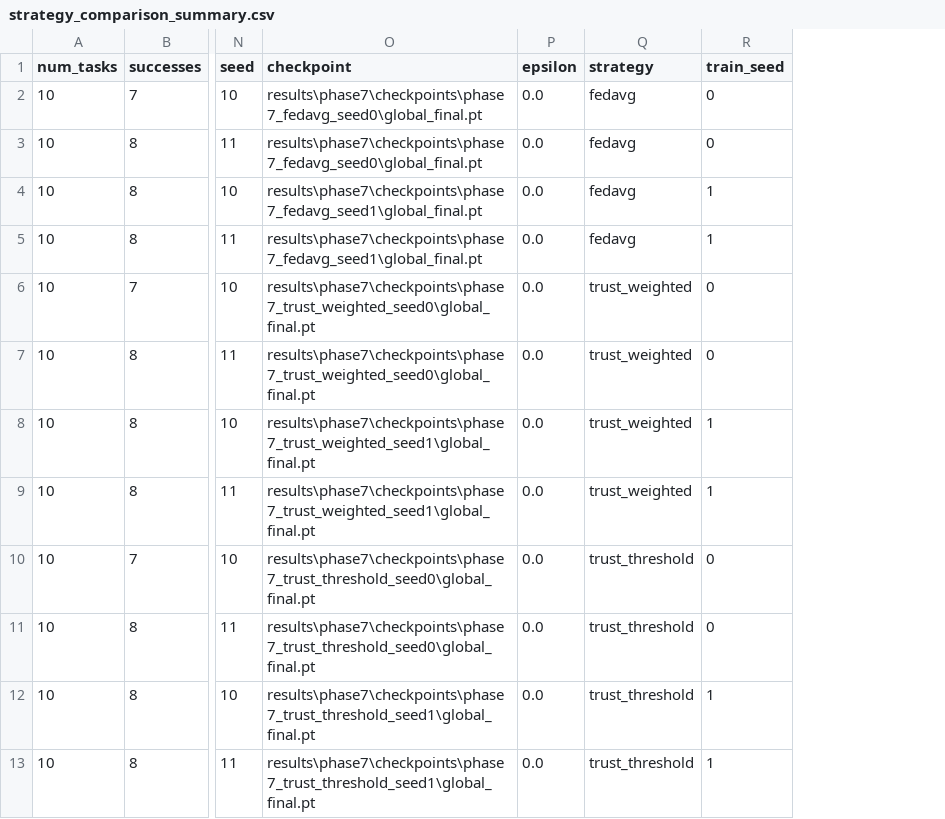
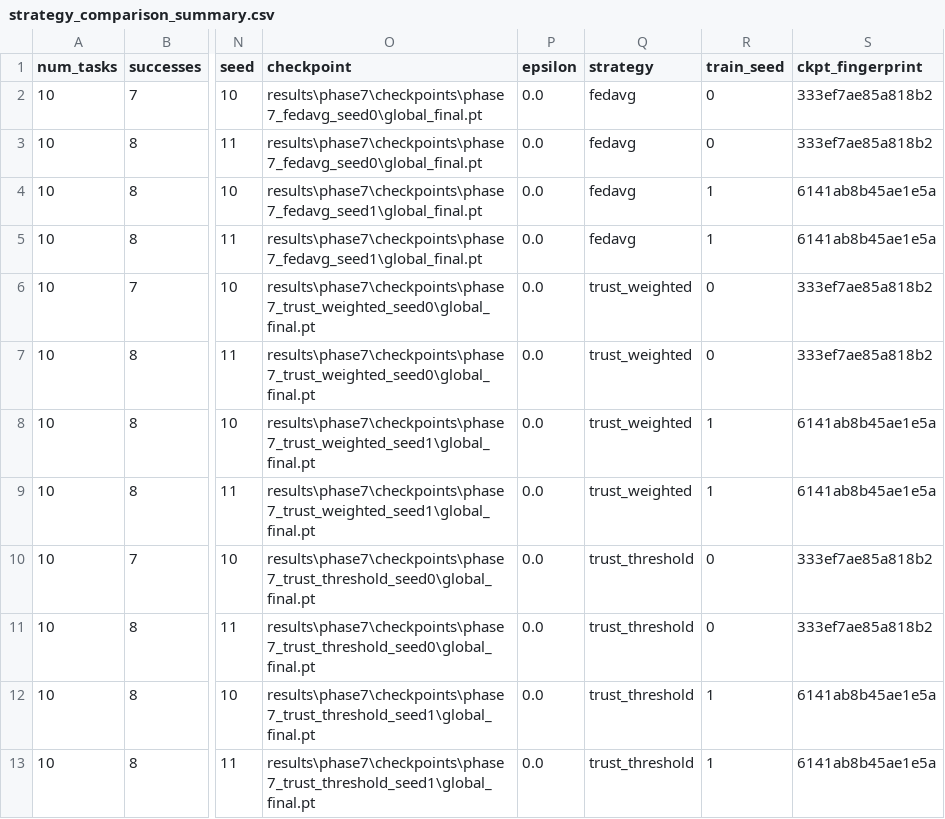
Before and after one commit to clenser/Trust-Aware-Robust-FRL-for-Vehicular-Task-Offloading-TAR-FRL-VEC-, a CSV file: results/phase7/strategy_comparison_summary.csv, drawn as a sheet; only a part is shown, gaps mark what is left out; the diff names each change by its address in the sheet, - before the commit and + after, or states it on an @@ line.

```diff
--- a/results/phase7/strategy_comparison_summary.csv
+++ b/results/phase7/strategy_comparison_summary.csv
+column S (ckpt_fingerprint), rows 2-13: 333ef7ae85a818b2 | 333ef7ae85a818b2 | 6141ab8b45ae1e5a | 6141ab8b45ae1e5a | 333ef7ae85a818b2 | 333ef7ae85a818b2 | 6141ab8b45ae1e5a | 6141ab8b45ae1e5a | 333ef7ae85a818b2 | 333ef7ae85a818b2 | 6141ab8b45ae1e5a | 6141ab8b45ae1e5a
```
Also changed, not shown: results/phase7/checkpoints/phase7_fedavg_seed0/rounds_log.csv, results/phase7/checkpoints/phase7_trust_threshold_seed0/rounds_log.csv, 9 other files.
